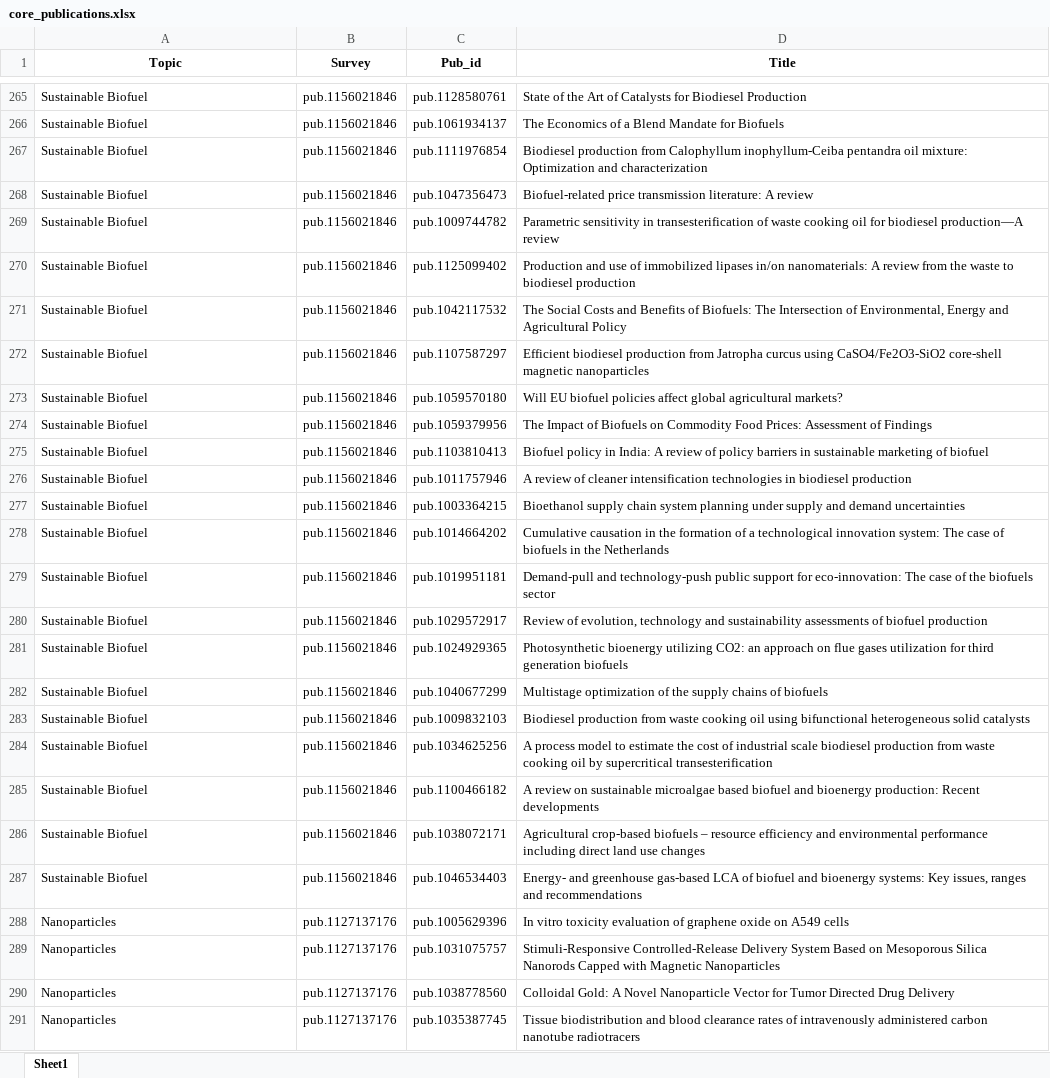
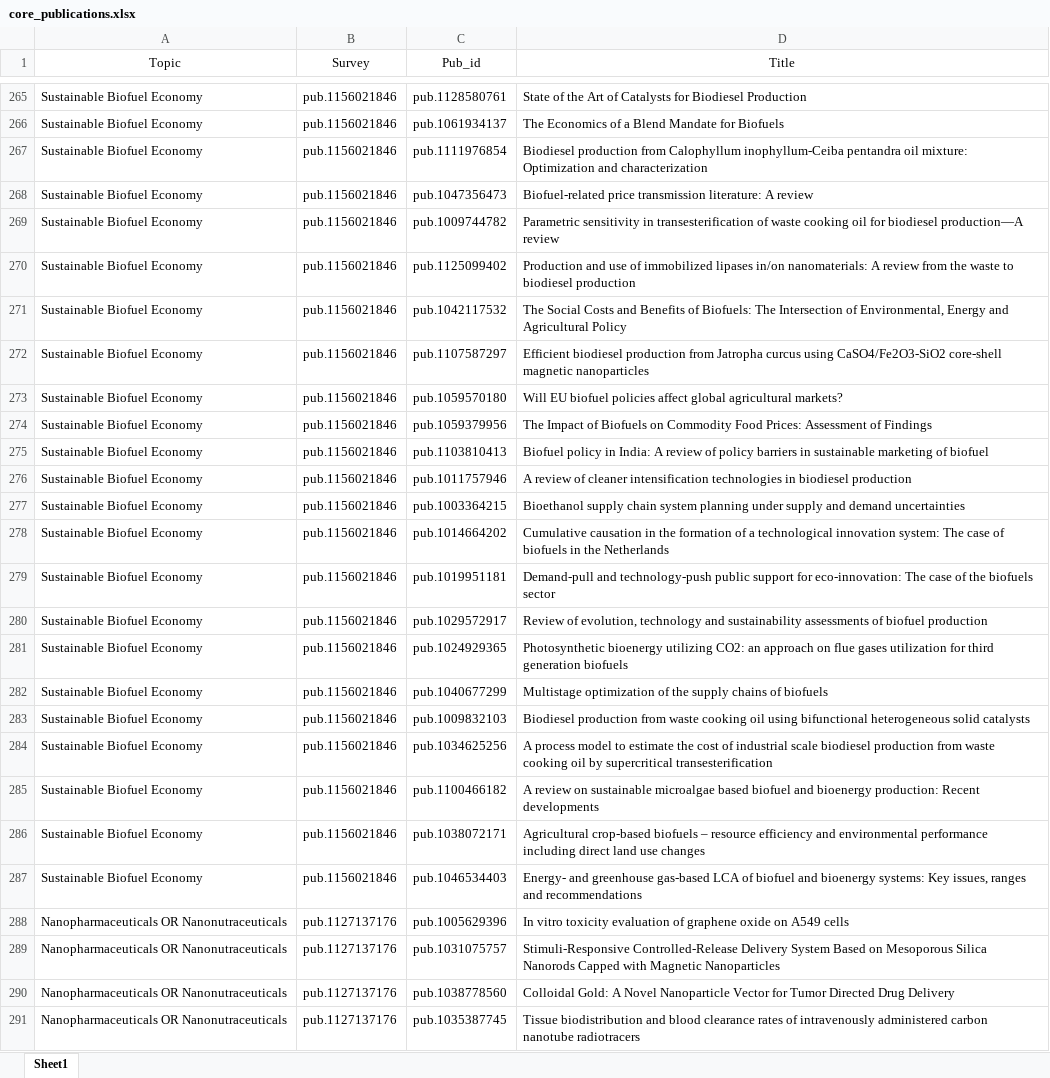
Before and after one commit to Mohammadsaknini/LitQEval, an Excel workbook: data/core_publications.xlsx, sheet Sheet1, drawn as a sheet; only a part is shown, gaps mark what is left out; values as stored, in another font and other column widths than the file's, no borders; the diff covers the shown part only; the diff names each change by its address in the sheet, - before the commit and + after, or states it on an @@ line.

Commit message:
Added the rest of the topics

```diff
--- a/data/core_publications.xlsx (sheet Sheet1)
+++ b/data/core_publications.xlsx (sheet Sheet1)
-A1:D1 bold: on
+A1:D1 bold: off
-A265:A287 (Topic): Sustainable Biofuel
+A265:A287 (Topic): Sustainable Biofuel Economy
-A288:A291 (Topic): Nanoparticles
+A288:A291 (Topic): Nanopharmaceuticals OR Nanonutraceuticals
```
Also changed, not shown: 76 edited cells elsewhere in this sheet, results.xlsx, 17 other files.
